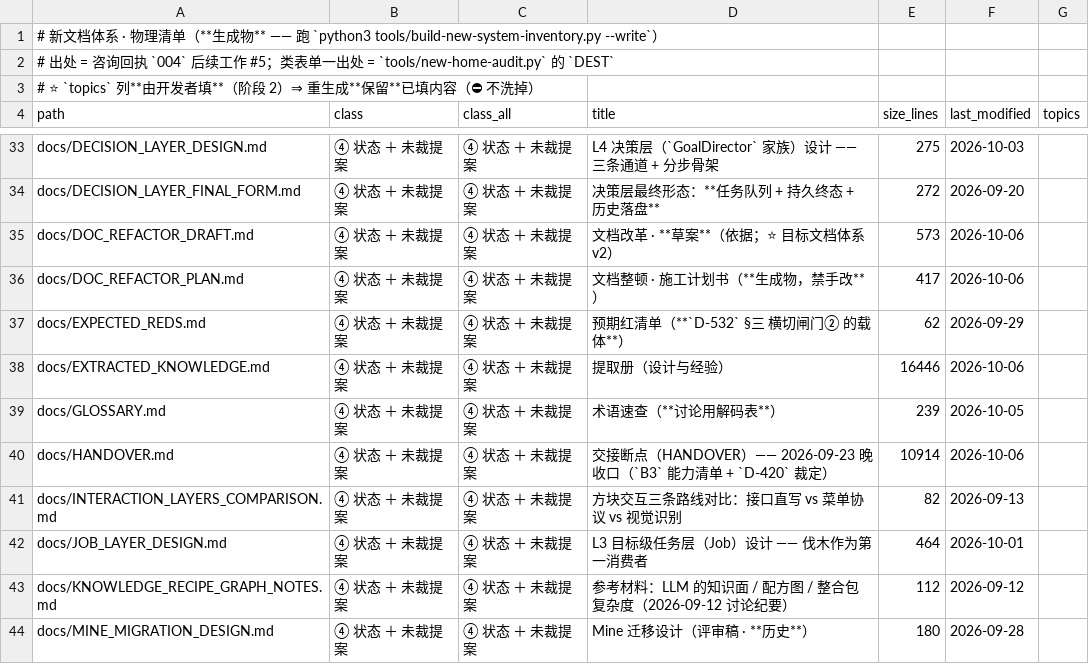
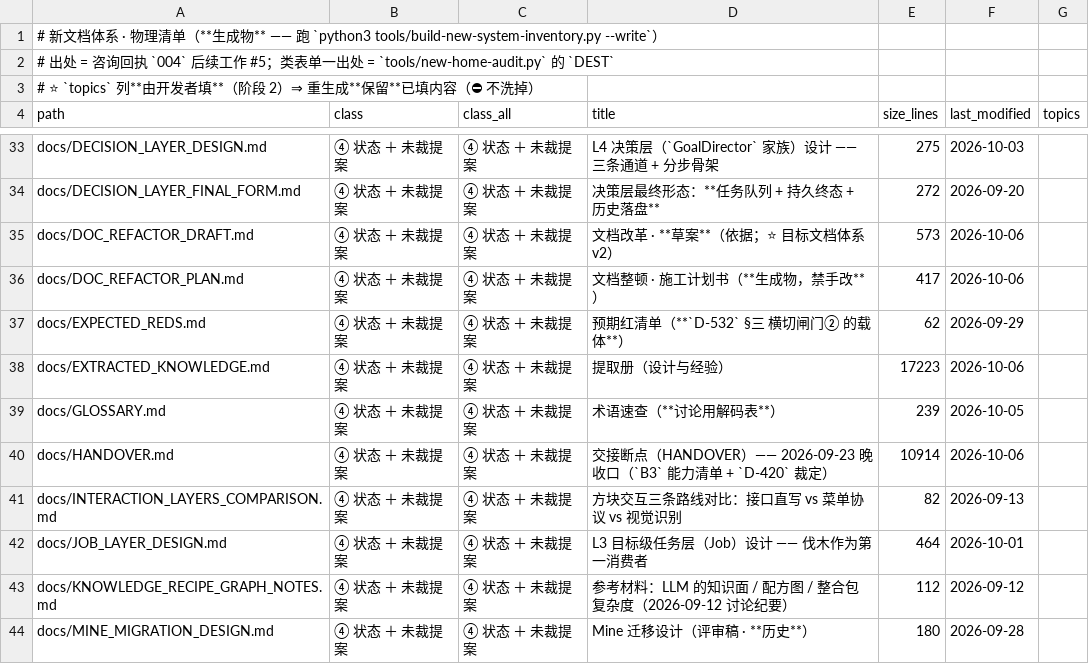
Before and after one commit to dddgn486/Alice-mcbot, a TSV file: tools/new-system-inventory.tsv, drawn as a sheet; only a part is shown, gaps mark what is left out.

```diff
--- a/tools/new-system-inventory.tsv
+++ b/tools/new-system-inventory.tsv
@@ -37,3 +37,3 @@ docs/DOC_REFACTOR_PLAN.md	④ 状态 ＋ 未裁提案	④ 状态 ＋ 未裁提
 docs/EXPECTED_REDS.md	④ 状态 ＋ 未裁提案	④ 状态 ＋ 未裁提案	预期红清单（**`D-532` §三 横切闸门② 的载体**）	62	2026-09-29	
-docs/EXTRACTED_KNOWLEDGE.md	④ 状态 ＋ 未裁提案	④ 状态 ＋ 未裁提案	提取册（设计与经验）	16446	2026-10-06	
+docs/EXTRACTED_KNOWLEDGE.md	④ 状态 ＋ 未裁提案	④ 状态 ＋ 未裁提案	提取册（设计与经验）	17223	2026-10-06	
 docs/GLOSSARY.md	④ 状态 ＋ 未裁提案	④ 状态 ＋ 未裁提案	术语速查（**讨论用解码表**）	239	2026-10-05	
```
Also changed, not shown: 3 other files.
